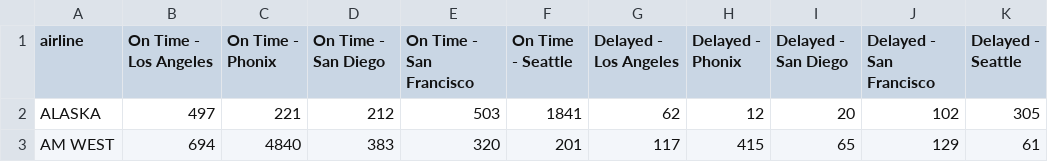
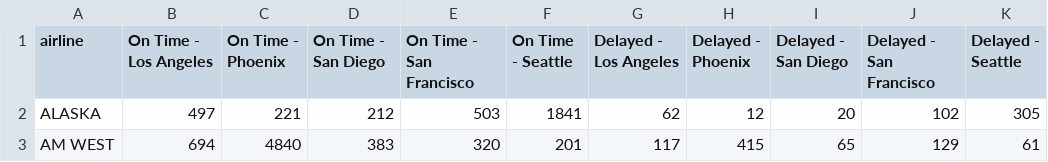
Before and after one commit to mcastro64/d607-assignments, a CSV file: assignment-04/assigment4_data.csv, drawn as a sheet.

Commit message:
Updated CSV labels

```diff
--- a/assignment-04/assigment4_data.csv
+++ b/assignment-04/assigment4_data.csv
@@ -1,2 +1,2 @@
-airline,On Time - Los Angeles,On Time - Phonix,On Time - San Diego,On Time - San Francisco,On Time - Seattle,Delayed - Los Angeles,Delayed - Phonix,Delayed - San Diego,Delayed - San Francisco,Delayed - Seattle
+airline,On Time - Los Angeles,On Time - Phoenix,On Time - San Diego,On Time - San Francisco,On Time - Seattle,Delayed - Los Angeles,Delayed - Phoenix,Delayed - San Diego,Delayed - San Francisco,Delayed - Seattle
 ALASKA,497,221,212,503,1841,62,12,20,102,305
```
